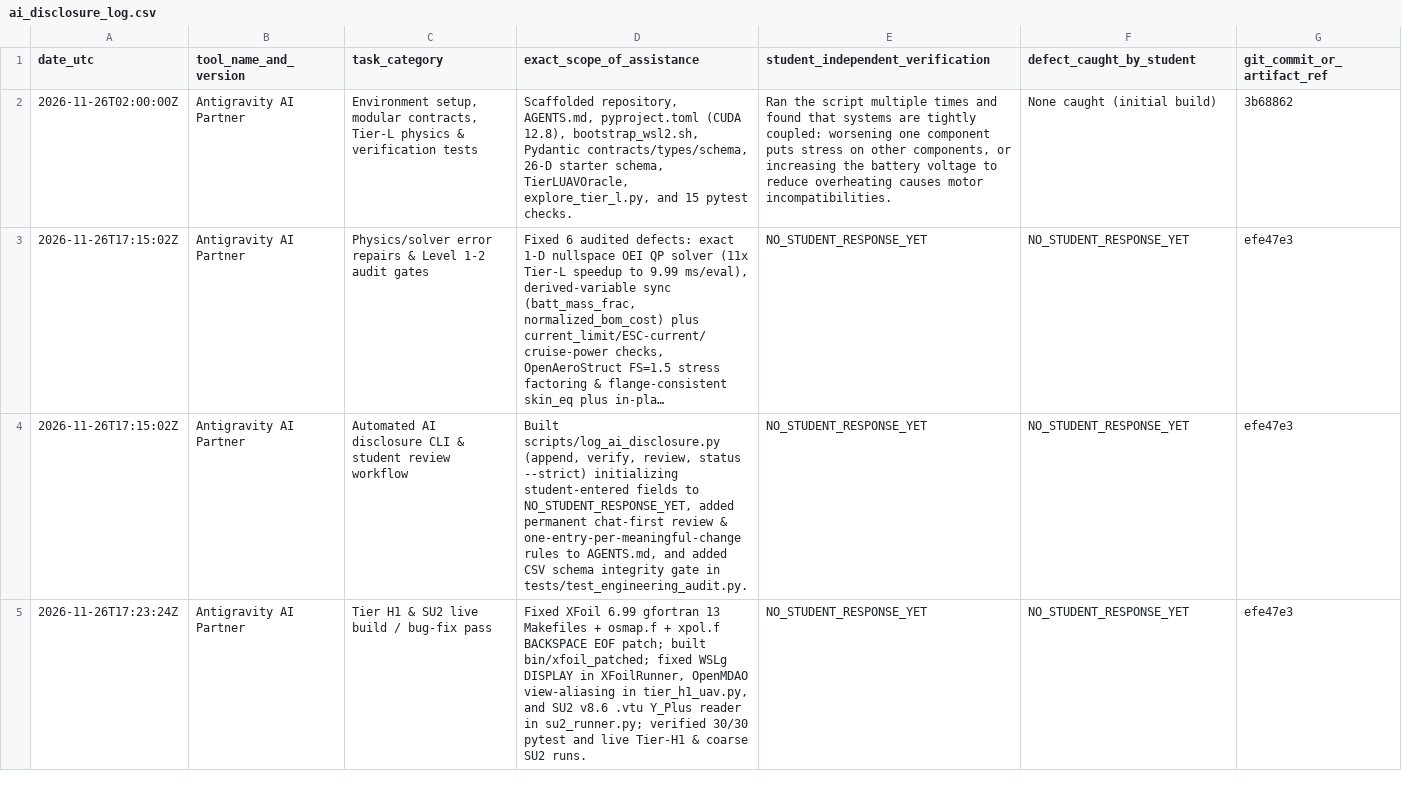
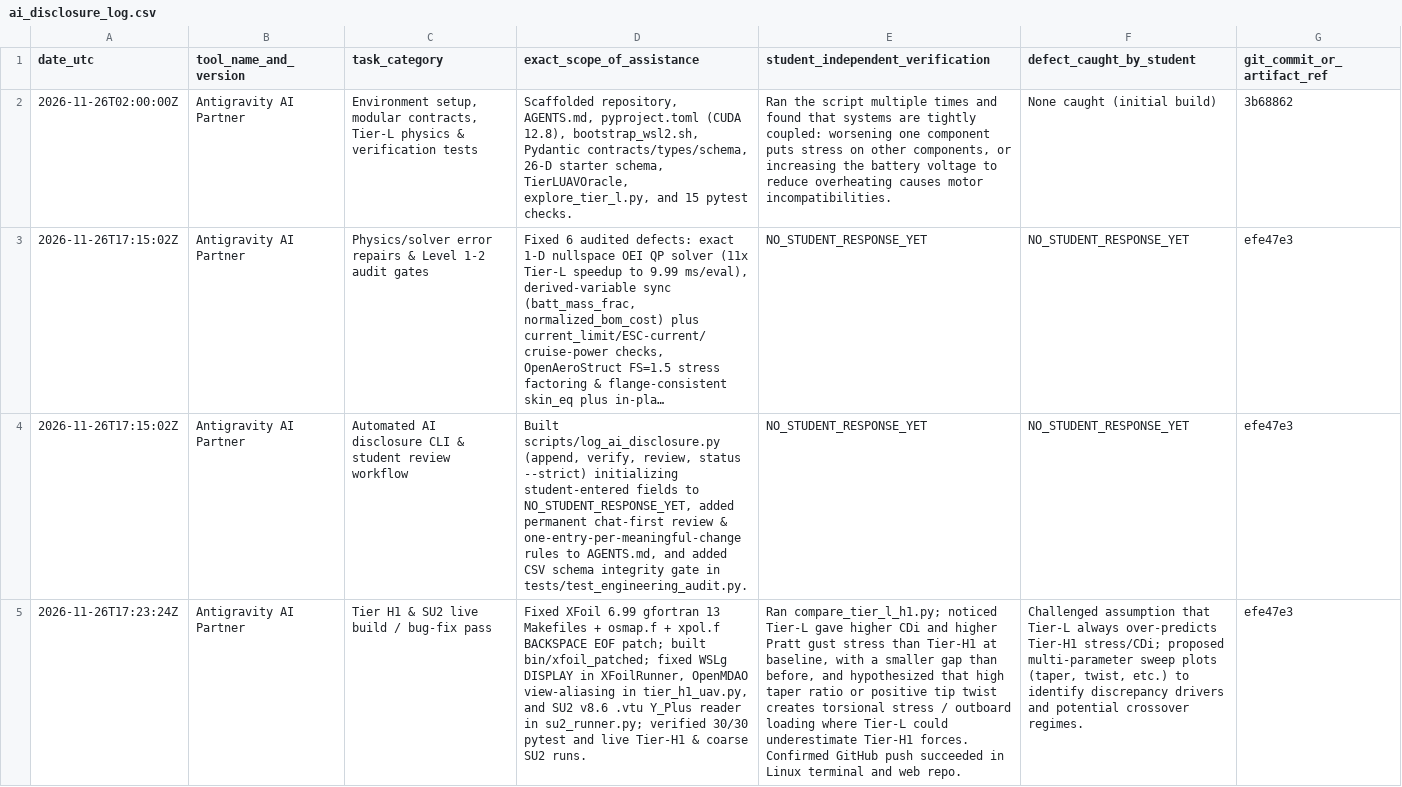
Before and after one commit to aqswde40/VeriAero-CEGIS, a CSV file: docs/ai_disclosure_log.csv, drawn as a sheet; long unchanged cells end in …; the diff names each change by its address in the sheet, - before the commit and + after, or states it on an @@ line.

Commit message:
feat: add Tier-L vs Tier-H1 sweep & stress crossover analysis + record Row 4 verification

```diff
--- a/docs/ai_disclosure_log.csv
+++ b/docs/ai_disclosure_log.csv
-E5 (student_independent_verification): NO_STUDENT_RESPONSE_YET
+E5 (student_independent_verification): Ran compare_tier_l_h1.py; noticed Tier-L gave higher CDi and higher Pratt gust stress than Tier-H1 at baseline, with a smaller gap than before, and hypothesized that high taper ratio or positive tip twist creates torsional stress / outboard loading where Tier-L could underestimate Tier-H1 forces. Confirmed GitHub push succeeded in Linux terminal and web repo.
-F5 (defect_caught_by_student): NO_STUDENT_RESPONSE_YET
+F5 (defect_caught_by_student): Challenged assumption that Tier-L always over-predicts Tier-H1 stress/CDi; proposed multi-parameter sweep plots (taper, twist, etc.) to identify discrepancy drivers and potential crossover regimes.
```
Also changed, not shown: 1 other file.
